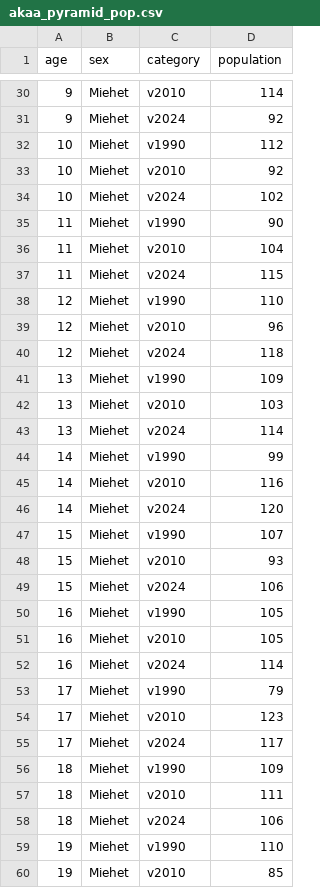
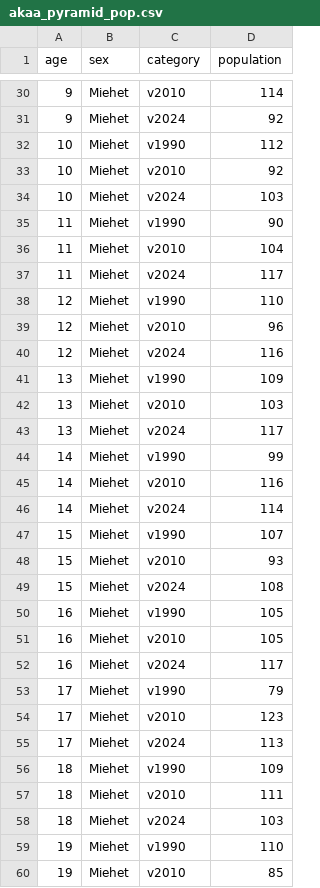
Before and after one commit to Kangasalakehitys/akaa, a CSV file: data/akaa_pyramid_pop.csv, drawn as a sheet; only a part is shown, gaps mark what is left out; the diff covers the shown part only.

```diff
--- a/data/akaa_pyramid_pop.csv
+++ b/data/akaa_pyramid_pop.csv
@@ -33,27 +33,27 @@
 10,"Miehet","v2010",92
-10,"Miehet","v2024",102
+10,"Miehet","v2024",103
 11,"Miehet","v1990",90
 11,"Miehet","v2010",104
-11,"Miehet","v2024",115
+11,"Miehet","v2024",117
 12,"Miehet","v1990",110
 12,"Miehet","v2010",96
-12,"Miehet","v2024",118
+12,"Miehet","v2024",116
 13,"Miehet","v1990",109
 13,"Miehet","v2010",103
-13,"Miehet","v2024",114
+13,"Miehet","v2024",117
 14,"Miehet","v1990",99
 14,"Miehet","v2010",116
-14,"Miehet","v2024",120
+14,"Miehet","v2024",114
 15,"Miehet","v1990",107
 15,"Miehet","v2010",93
-15,"Miehet","v2024",106
+15,"Miehet","v2024",108
 16,"Miehet","v1990",105
 16,"Miehet","v2010",105
-16,"Miehet","v2024",114
+16,"Miehet","v2024",117
 17,"Miehet","v1990",79
 17,"Miehet","v2010",123
-17,"Miehet","v2024",117
+17,"Miehet","v2024",113
 18,"Miehet","v1990",109
 18,"Miehet","v2010",111
-18,"Miehet","v2024",106
+18,"Miehet","v2024",103
 19,"Miehet","v1990",110
```
Also changed, not shown: 169 edited cells elsewhere in this file, data/akaa_migr_betw_muni_map.csv, data/akaa_migr_muni.csv, 27 other files.
